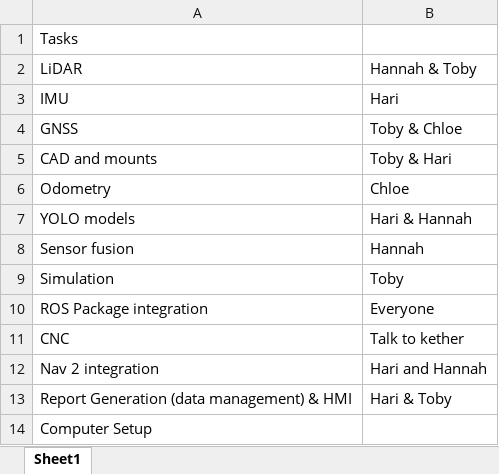
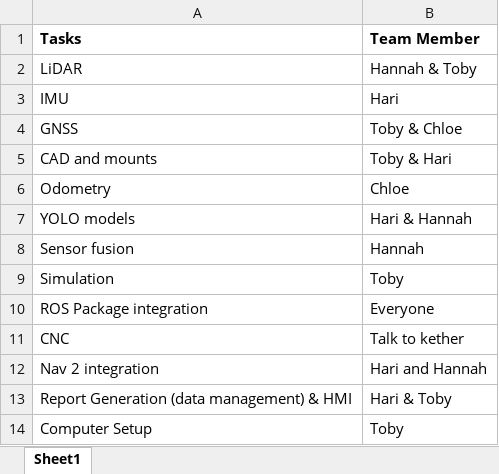
Before and after one commit to itsNairr/SAMI, an Excel workbook: deliverables/Group Tasks.xlsx, sheet Sheet1, drawn as a sheet; values as stored, in another font and other column widths than the file's, no borders; the diff names each change by its address in the sheet, - before the commit and + after, or states it on an @@ line.

```diff
--- a/deliverables/Group Tasks.xlsx (sheet Sheet1)
+++ b/deliverables/Group Tasks.xlsx (sheet Sheet1)
-A1 bold: off
+A1 bold: on
-B1: (empty)
+B1: Team Member
-B14 (Team Member): (empty)
+B14 (Team Member): Toby
```
Also changed, not shown: 42 other files.
